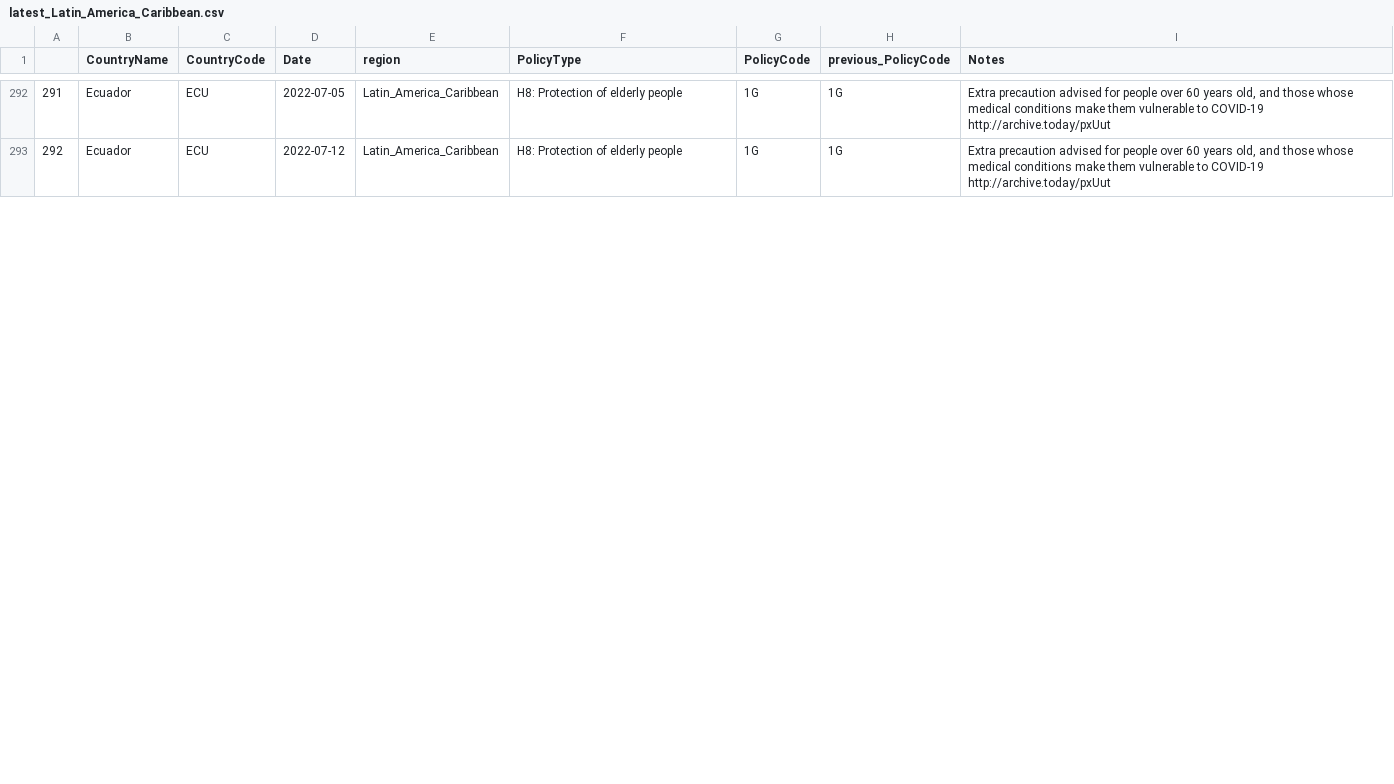
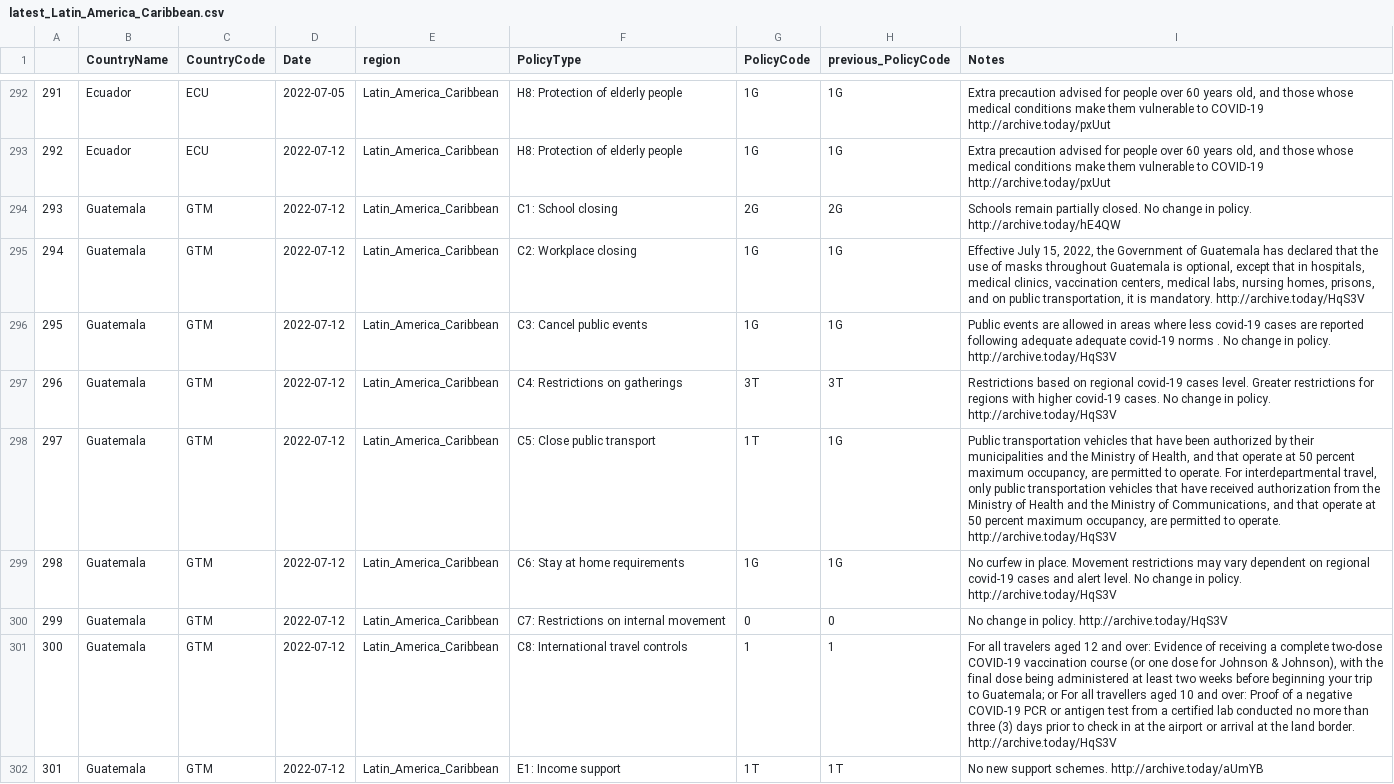
Before and after one commit to tatlowhelen/covid-policy-scratchpad, a CSV file: regional_changes/latest_Latin_America_Caribbean.csv, drawn as a sheet; only a part is shown, gaps mark what is left out; the diff covers the shown part only; the diff names each change by its address in the sheet, - before the commit and + after, or states it on an @@ line.

```diff
--- a/regional_changes/latest_Latin_America_Caribbean.csv
+++ b/regional_changes/latest_Latin_America_Caribbean.csv
+row 294: 293 | Guatemala | GTM | 2022-07-12 | Latin_America_Caribbean | C1: School closing | 2G | 2G | Schools remain partially closed. No change in policy. http://archive.today/hE4QW
+row 295: 294 | Guatemala | GTM | 2022-07-12 | Latin_America_Caribbean | C2: Workplace closing | 1G | 1G | Effective July 15, 2022, the Government of Guatemala has declared that the use of masks throughout Guatemala is optional, except that in hospitals, medical clinics, vaccination centers, medical labs, nursing homes, prisons, and on public transportation, it is mandatory. http://archive.today/HqS3V
+row 296: 295 | Guatemala | GTM | 2022-07-12 | Latin_America_Caribbean | C3: Cancel public events | 1G | 1G | Public events are allowed in areas where less covid-19 cases are reported following adequate adequate covid-19 norms . No change in policy. http://archive.today/HqS3V
+row 297: 296 | Guatemala | GTM | 2022-07-12 | Latin_America_Caribbean | C4: Restrictions on gatherings | 3T | 3T | Restrictions based on regional covid-19 cases level. Greater restrictions for regions with higher covid-19 cases. No change in policy. http://archive.today/HqS3V
+row 298: 297 | Guatemala | GTM | 2022-07-12 | Latin_America_Caribbean | C5: Close public transport | 1T | 1G | Public transportation vehicles that have been authorized by their municipalities and the Ministry of Health, and that operate at 50 percent maximum occupancy, are permitted to operate. For interdepartmental travel, only public transportation vehicles that have received authorization from the Ministry of Health and the Ministry of Communications, and that operate at 50 percent maximum occupancy, are permitted to operate. http://archive.today/HqS3V
+row 299: 298 | Guatemala | GTM | 2022-07-12 | Latin_America_Caribbean | C6: Stay at home requirements | 1G | 1G | No curfew in place. Movement restrictions may vary dependent on regional covid-19 cases and alert level. No change in policy. http://archive.today/HqS3V
+row 300: 299 | Guatemala | GTM | 2022-07-12 | Latin_America_Caribbean | C7: Restrictions on internal movement | 0 | 0 | No change in policy. http://archive.today/HqS3V
+row 301: 300 | Guatemala | GTM | 2022-07-12 | Latin_America_Caribbean | C8: International travel controls | 1 | 1 | For all travelers aged 12 and over: Evidence of receiving a complete two-dose COVID-19 vaccination course (or one dose for Johnson & Johnson), with the final dose being administered at least two weeks before beginning your trip to Guatemala; or For all travellers aged 10 and over: Proof of a negative COVID-19 PCR or antigen test from a certified lab conducted no more than three (3) days prior to check in at the airport or arrival at the land border. http://archive.today/HqS3V
+row 302: 301 | Guatemala | GTM | 2022-07-12 | Latin_America_Caribbean | E1: Income support | 1T | 1T | No new support schemes. http://archive.today/aUmYB
```
Also changed, not shown: 7 added rows and row numbers in column A elsewhere in this file, regional_changes/latest_East_Asia_Pacific.csv, regional_changes/latest_Middle_East_North_Africa.csv, 13 other files.
